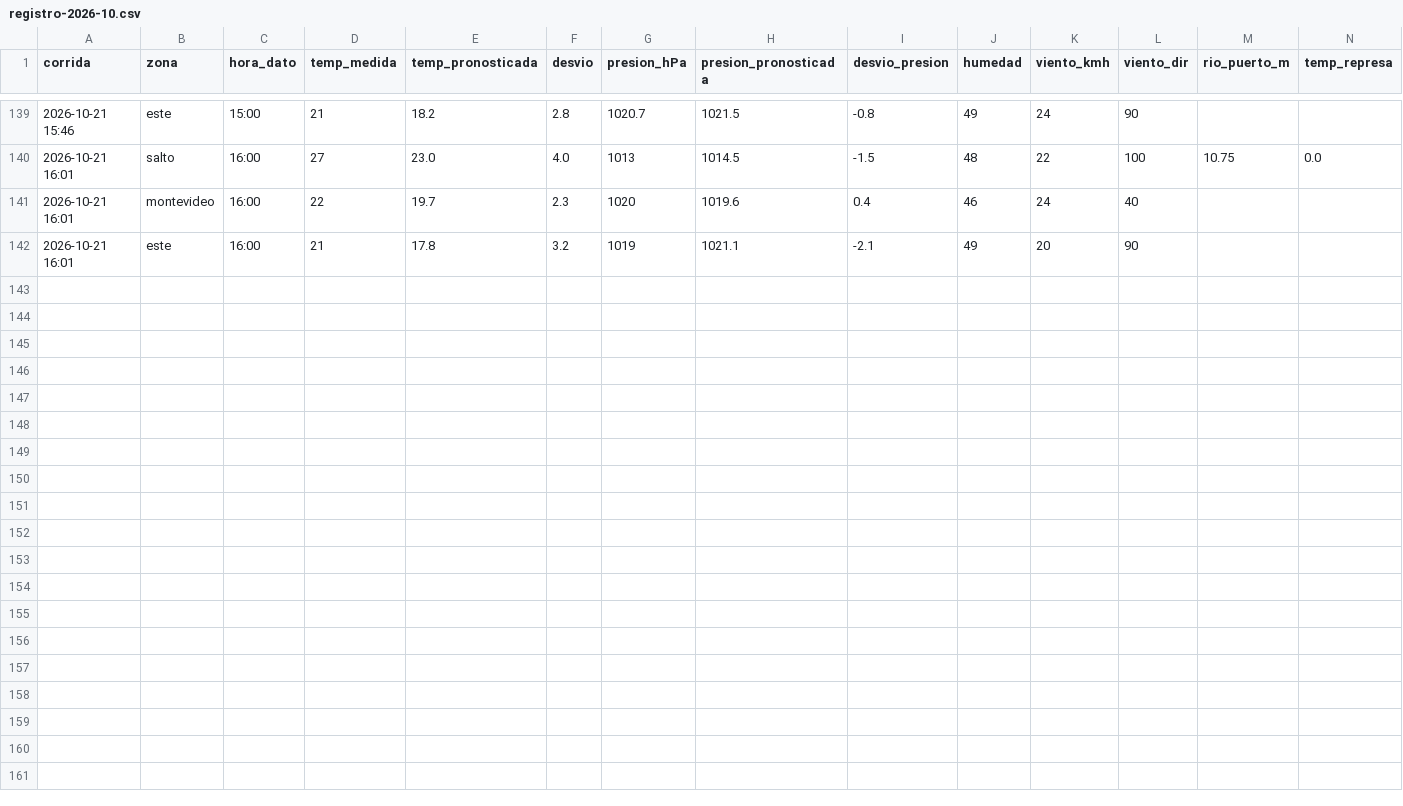
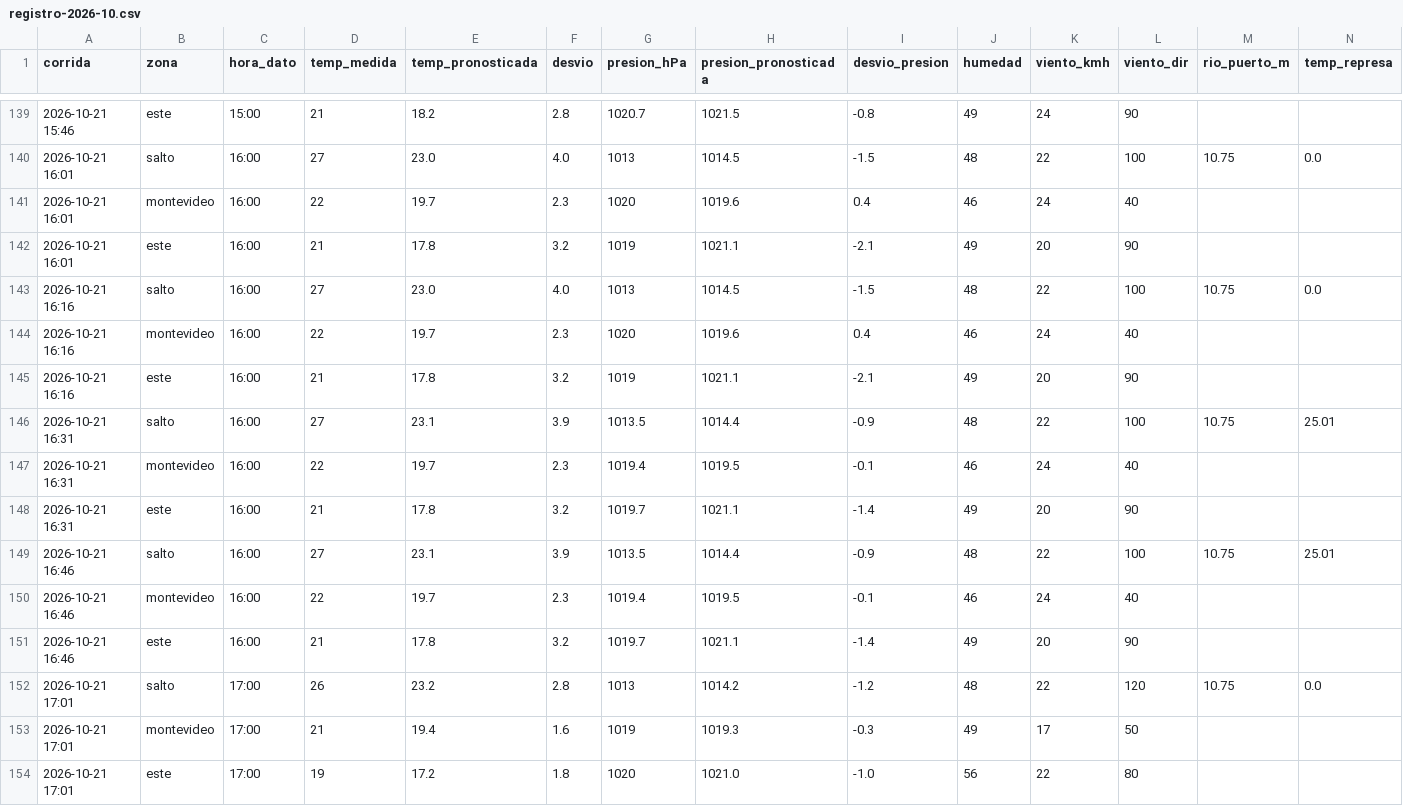
Before and after one commit to PatricioFerreira/Predictor-Noesis, a CSV file: data/historial/registro-2026-10.csv, drawn as a sheet; only a part is shown, gaps mark what is left out; rows hold the shown columns only; the diff names each change by its address in the sheet, - before the commit and + after, or states it on an @@ line.

Commit message:
Datos 2026-10-21T20:02Z

```diff
--- a/data/historial/registro-2026-10.csv
+++ b/data/historial/registro-2026-10.csv
+row 143: 2026-10-21 16:16 | salto | 16:00 | 27 | 23.0 | 4.0 | 1013 | 1014.5 | -1.5 | 48 | 22 | 100 | 10.75 | 0.0
+row 144: 2026-10-21 16:16 | montevideo | 16:00 | 22 | 19.7 | 2.3 | 1020 | 1019.6 | 0.4 | 46 | 24 | 40
+row 145: 2026-10-21 16:16 | este | 16:00 | 21 | 17.8 | 3.2 | 1019 | 1021.1 | -2.1 | 49 | 20 | 90
+row 146: 2026-10-21 16:31 | salto | 16:00 | 27 | 23.1 | 3.9 | 1013.5 | 1014.4 | -0.9 | 48 | 22 | 100 | 10.75 | 25.01
+row 147: 2026-10-21 16:31 | montevideo | 16:00 | 22 | 19.7 | 2.3 | 1019.4 | 1019.5 | -0.1 | 46 | 24 | 40
+row 148: 2026-10-21 16:31 | este | 16:00 | 21 | 17.8 | 3.2 | 1019.7 | 1021.1 | -1.4 | 49 | 20 | 90
+row 149: 2026-10-21 16:46 | salto | 16:00 | 27 | 23.1 | 3.9 | 1013.5 | 1014.4 | -0.9 | 48 | 22 | 100 | 10.75 | 25.01
+row 150: 2026-10-21 16:46 | montevideo | 16:00 | 22 | 19.7 | 2.3 | 1019.4 | 1019.5 | -0.1 | 46 | 24 | 40
+row 151: 2026-10-21 16:46 | este | 16:00 | 21 | 17.8 | 3.2 | 1019.7 | 1021.1 | -1.4 | 49 | 20 | 90
+row 152: 2026-10-21 17:01 | salto | 17:00 | 26 | 23.2 | 2.8 | 1013 | 1014.2 | -1.2 | 48 | 22 | 120 | 10.75 | 0.0
+row 153: 2026-10-21 17:01 | montevideo | 17:00 | 21 | 19.4 | 1.6 | 1019 | 1019.3 | -0.3 | 49 | 17 | 50
+row 154: 2026-10-21 17:01 | este | 17:00 | 19 | 17.2 | 1.8 | 1020 | 1021.0 | -1.0 | 56 | 22 | 80
```
Also changed, not shown: data/historial/medido-2026-10.csv, 9 other files.
